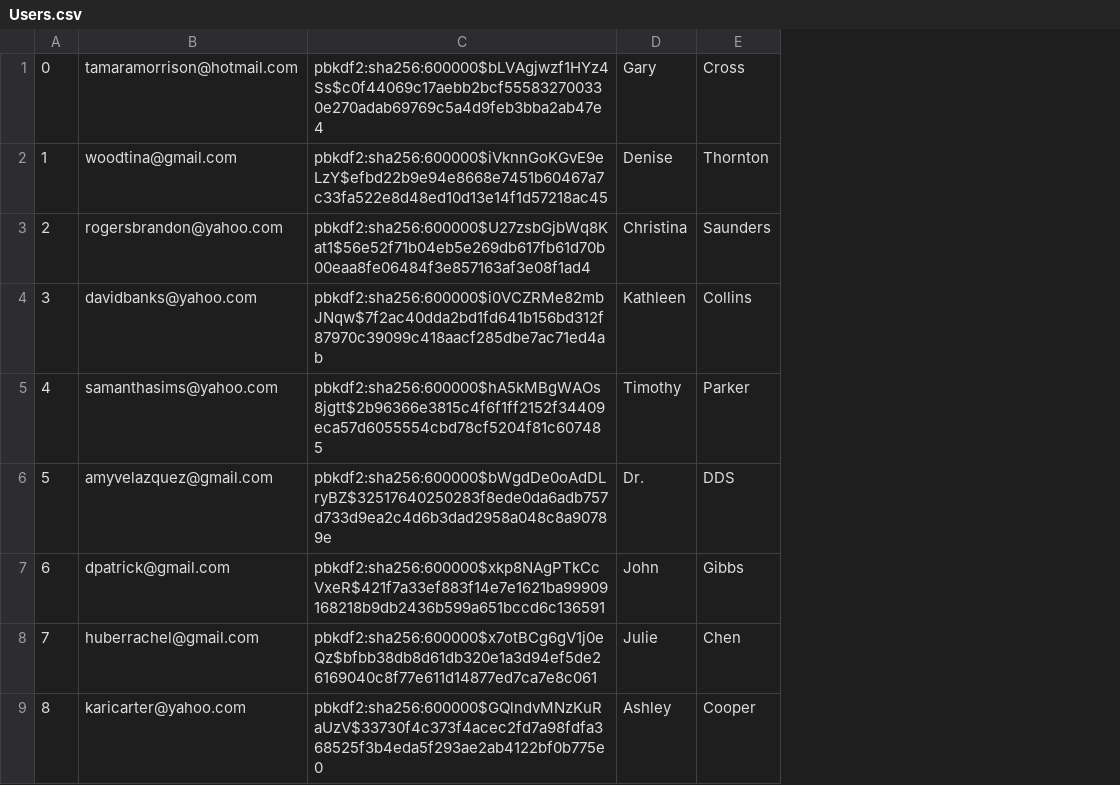
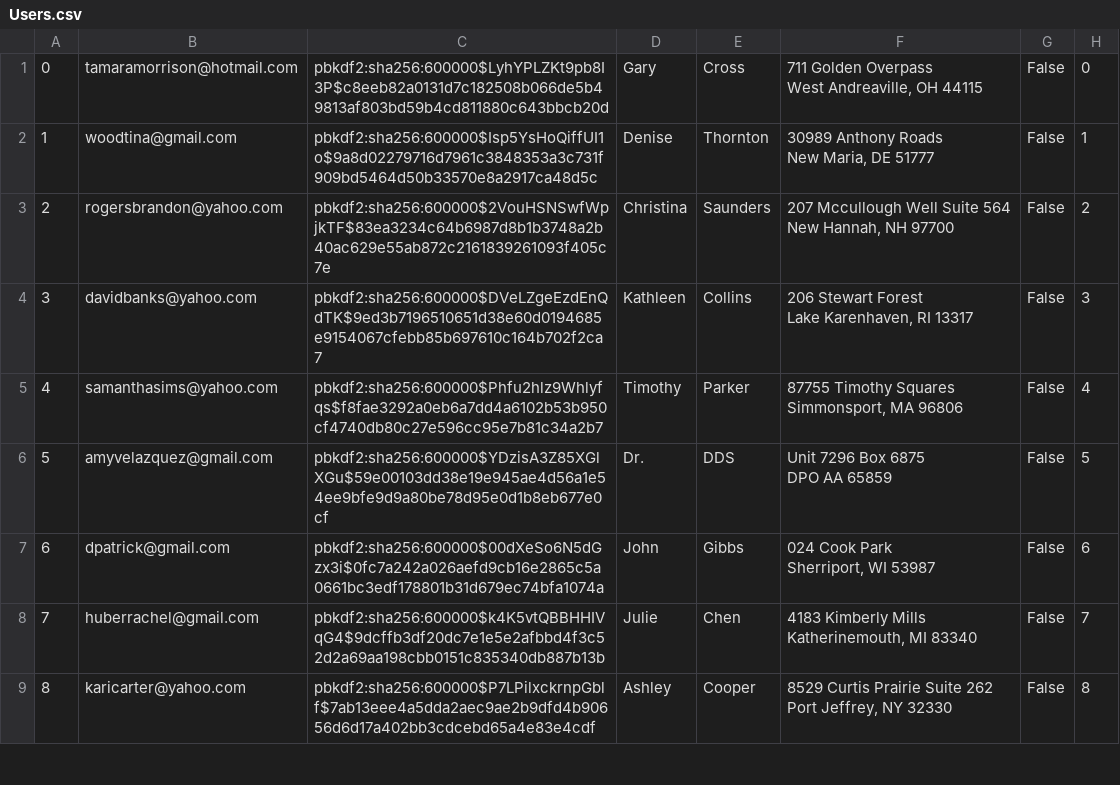
Before and after one commit to mijonathan314/Mini-Amazon, a CSV file: db/generated/Users.csv, drawn as a sheet; only a part is shown; removed rows and columns are numbered as before the commit, all else as after; ↵ is a line break in a cell; the diff names each change by its address in the sheet, - before the commit and + after, or states it on an @@ line.

Commit message:
fixed generated

```diff
--- a/db/generated/Users.csv
+++ b/db/generated/Users.csv
-column C, rows 1-9: pbkdf2:sha256:600000$bLVAgjwzf1HYz4Ss$c0f44069c17aebb2bcf555832700330e270adab69769c5a4d9feb3bba2ab47e4 | pbkdf2:sha256:600000$iVknnGoKGvE9eLzY$efbd22b9e94e8668e7451b60467a7c33fa522e8d48ed10d13e14f1d57218ac45 | pbkdf2:sha256:600000$U27zsbGjbWq8Kat1$56e52f71b04eb5e269db617fb61d70b00eaa8fe06484f3e857163af3e08f1ad4 | pbkdf2:sha256:600000$i0VCZRMe82mbJNqw$7f2ac40dda2bd1fd641b156bd312f87970c39099c418aacf285dbe7ac71ed4ab | pbkdf2:sha256:600000$hA5kMBgWAOs8jgtt$2b96366e3815c4f6f1ff2152f34409eca57d6055554cbd78cf5204f81c607485 | pbkdf2:sha256:600000$bWgdDe0oAdDLryBZ$32517640250283f8ede0da6adb757d733d9ea2c4d6b3dad2958a048c8a90789e | pbkdf2:sha256:600000$xkp8NAgPTkCcVxeR$421f7a33ef883f14e7e1621ba99909168218b9db2436b599a651bccd6c136591 | pbkdf2:sha256:600000$x7otBCg6gV1j0eQz$bfbb38db8d61db320e1a3d94ef5de26169040c8f77e611d14877ed7ca7e8c061 | pbkdf2:sha256:600000$GQlndvMNzKuRaUzV$33730f4c373f4acec2fd7a98fdfa368525f3b4eda5f293ae2ab4122bf0b775e0
+column C, rows 1-9: pbkdf2:sha256:600000$LyhYPLZKt9pb8I3P$c8eeb82a0131d7c182508b066de5b49813af803bd59b4cd811880c643bbcb20d | pbkdf2:sha256:600000$Isp5YsHoQiffUI1o$9a8d02279716d7961c3848353a3c731f909bd5464d50b33570e8a2917ca48d5c | pbkdf2:sha256:600000$2VouHSNSwfWpjkTF$83ea3234c64b6987d8b1b3748a2b40ac629e55ab872c2161839261093f405c7e | pbkdf2:sha256:600000$DVeLZgeEzdEnQdTK$9ed3b7196510651d38e60d0194685e9154067cfebb85b697610c164b702f2ca7 | pbkdf2:sha256:600000$Phfu2hlz9Whlyfqs$f8fae3292a0eb6a7dd4a6102b53b950cf4740db80c27e596cc95e7b81c34a2b7 | pbkdf2:sha256:600000$YDzisA3Z85XGlXGu$59e00103dd38e19e945ae4d56a1e54ee9bfe9d9a80be78d95e0d1b8eb677e0cf | pbkdf2:sha256:600000$00dXeSo6N5dGzx3i$0fc7a242a026aefd9cb16e2865c5a0661bc3edf178801b31d679ec74bfa1074a | pbkdf2:sha256:600000$k4K5vtQBBHHIVqG4$9dcffb3df20dc7e1e5e2afbbd4f3c52d2a69aa198cbb0151c835340db887b13b | pbkdf2:sha256:600000$P7LPilxckrnpGblf$7ab13eee4a5dda2aec9ae2b9dfd4b90656d6d17a402bb3cdcebd65a4e83e4cdf
+column F, rows 1-9: 711 Golden Overpass ↵ West Andreaville, OH 44115 | 30989 Anthony Roads ↵ New Maria, DE 51777 | 207 Mccullough Well Suite 564 ↵ New Hannah, NH 97700 | 206 Stewart Forest ↵ Lake Karenhaven, RI 13317 | 87755 Timothy Squares ↵ Simmonsport, MA 96806 | Unit 7296 Box 6875 ↵ DPO AA 65859 | 024 Cook Park ↵ Sherriport, WI 53987 | 4183 Kimberly Mills ↵ Katherinemouth, MI 83340 | 8529 Curtis Prairie Suite 262 ↵ Port Jeffrey, NY 32330
+column G, rows 1-9: all False
+column H, rows 1-9: 0 | 1 | 2 | 3 | 4 | 5 | 6 | 7 | 8
```
Also changed, not shown: db/generated/Carts.csv, db/generated/Reviews.csv, 2 other files.
